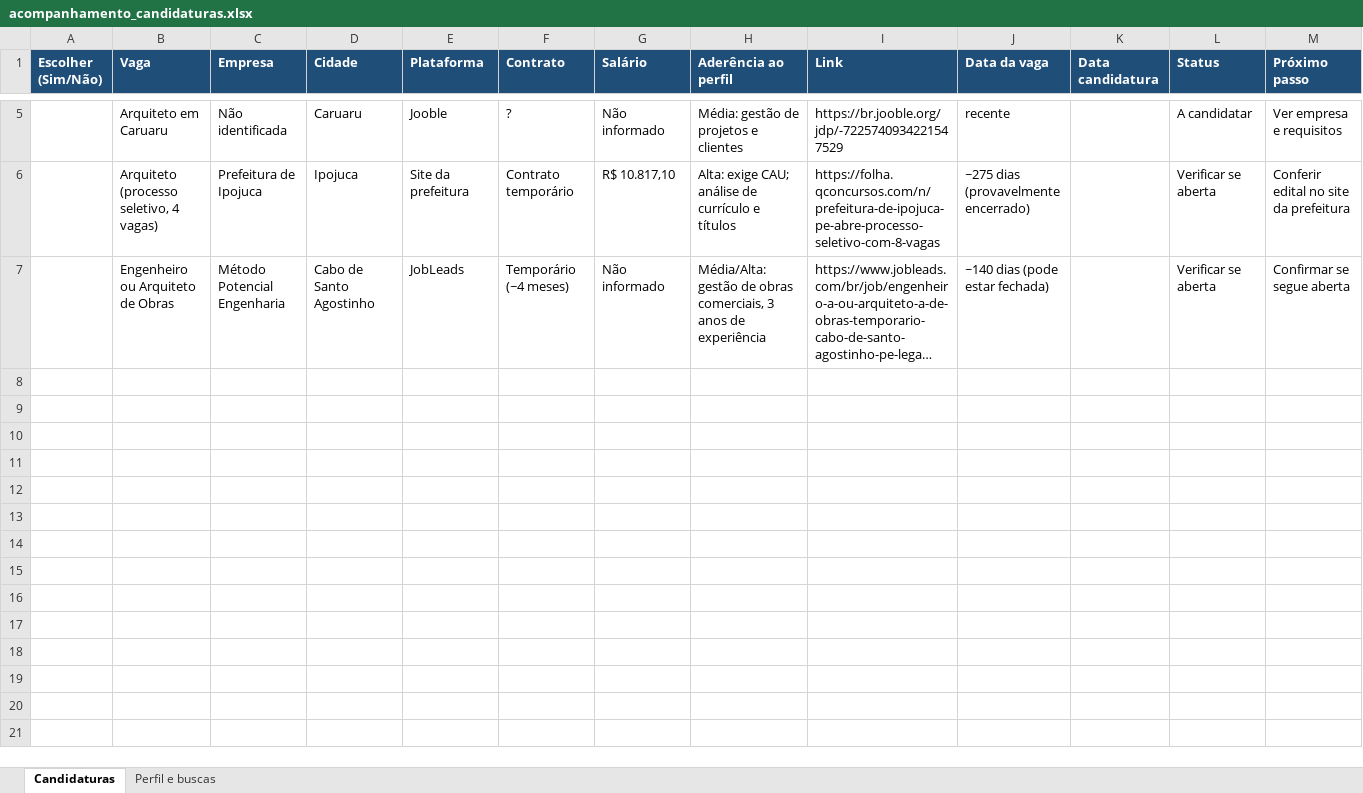
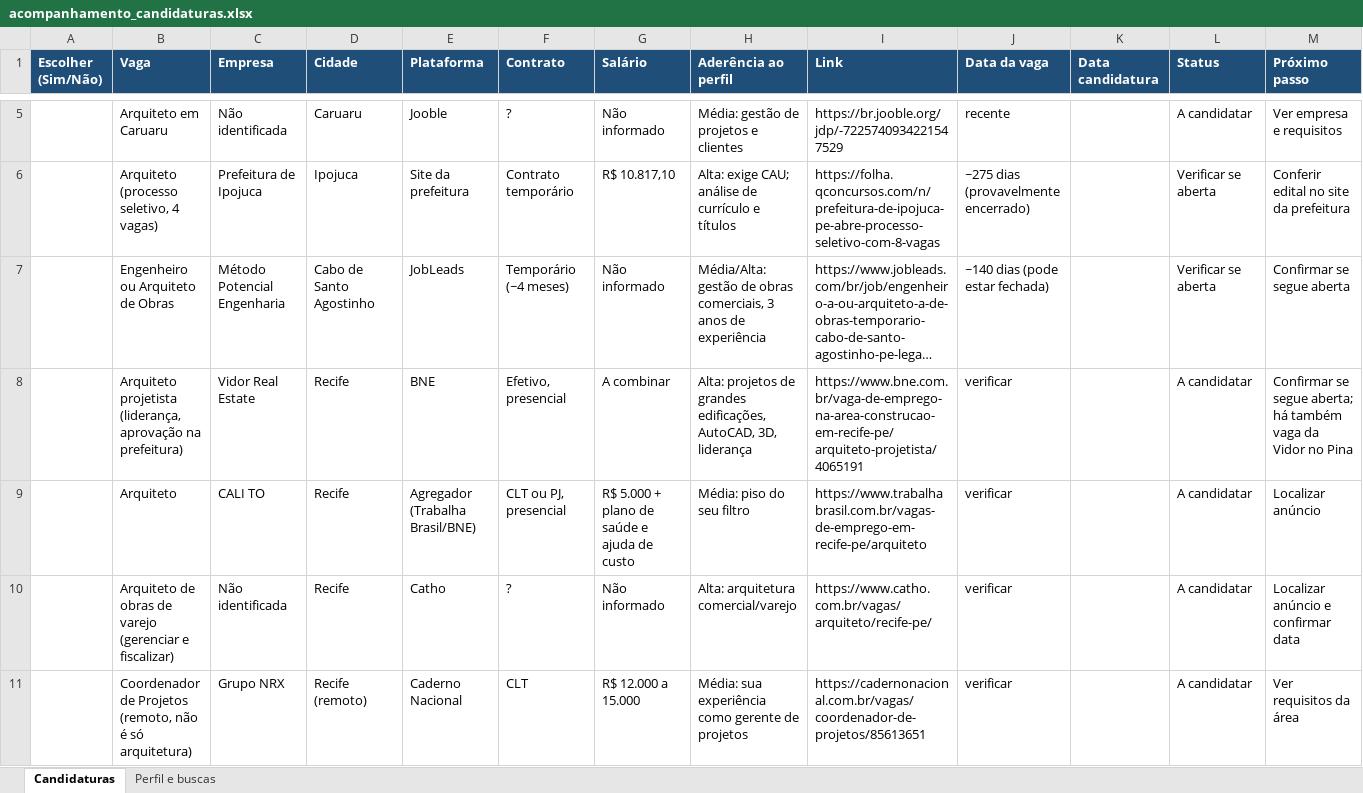
Before and after one commit to allanportopontess/-imoveli, an Excel workbook: acompanhamento_candidaturas.xlsx, sheet Candidaturas, drawn as a sheet; only a part is shown, gaps mark what is left out; long unchanged cells end in …; values as stored, in another font and other column widths than the file's, no borders; rows hold the shown columns only; the diff names each change by its address in the sheet, - before the commit and + after, or states it on an @@ line.

```diff
--- a/acompanhamento_candidaturas.xlsx (sheet Candidaturas)
+++ b/acompanhamento_candidaturas.xlsx (sheet Candidaturas)
+row 8:  | Arquiteto projetista (liderança, aprovação na prefeitura) | Vidor Real Estate | Recife | BNE | Efetivo, presencial | A combinar | Alta: projetos de grandes edificações, AutoCAD, 3D, liderança | https://www.bne.com.br/vaga-de-emprego-na-area-construcao-em-recife-pe/arquiteto-projetista/4065191 | verificar |  | A candidatar | Confirmar se segue aberta; há também vaga da Vidor no Pina
+row 9:  | Arquiteto | CALI TO | Recife | Agregador (Trabalha Brasil/BNE) | CLT ou PJ, presencial | R$ 5.000 + plano de saúde e ajuda de custo | Média: piso do seu filtro | https://www.trabalhabrasil.com.br/vagas-de-emprego-em-recife-pe/arquiteto | verificar |  | A candidatar | Localizar anúncio
+row 10:  | Arquiteto de obras de varejo (gerenciar e fiscalizar) | Não identificada | Recife | Catho | ? | Não informado | Alta: arquitetura comercial/varejo | https://www.catho.com.br/vagas/arquiteto/recife-pe/ | verificar |  | A candidatar | Localizar anúncio e confirmar data
+row 11:  | Coordenador de Projetos (remoto, não é só arquitetura) | Grupo NRX | Recife (remoto) | Caderno Nacional | CLT | R$ 12.000 a 15.000 | Média: sua experiência como gerente de projetos | https://cadernonacional.com.br/vagas/coordenador-de-projetos/85613651 | verificar |  | A candidatar | Ver requisitos da área
```
Also changed, not shown: sheet Perfil e buscas.
